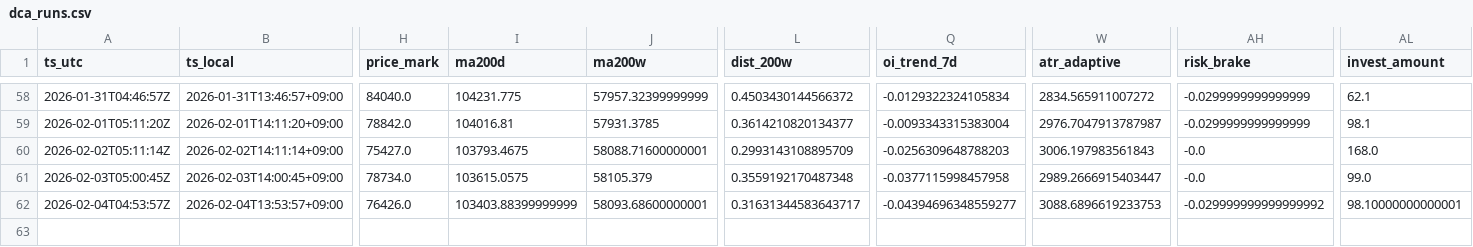
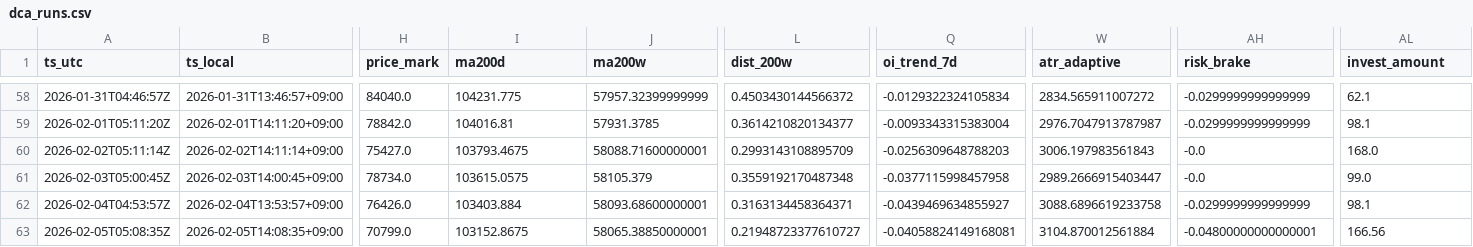
Before and after one commit to sunsiyuan/btc-dca-bot, a CSV file: logs/dca_runs.csv, drawn as a sheet; only a part is shown, gaps mark what is left out; rows hold the shown columns only; the diff names each change by its address in the sheet, - before the commit and + after, or states it on an @@ line.

Commit message:
chore: update daily DCA log

```diff
--- a/logs/dca_runs.csv
+++ b/logs/dca_runs.csv
-I62 (ma200d): 103403.88399999999
+I62 (ma200d): 103403.884
-L62 (dist_200w): 0.31631344583643717
+L62 (dist_200w): 0.3163134458364371
-Q62 (oi_trend_7d): -0.04394696348559277
+Q62 (oi_trend_7d): -0.0439469634855927
-W62 (atr_adaptive): 3088.6896619233753
+W62 (atr_adaptive): 3088.6896619233758
-AH62 (risk_brake): -0.029999999999999992
+AH62 (risk_brake): -0.0299999999999999
-AL62 (invest_amount): 98.10000000000001
+AL62 (invest_amount): 98.1
+row 63: 2026-02-05T05:08:35Z | 2026-02-05T14:08:35+09:00 | 70799.0 | 103152.8675 | 58065.38850000001 | 0.21948723377610727 | -0.04058824149168081 | 3104.870012561884 | -0.04800000000000001 | 166.56
```
